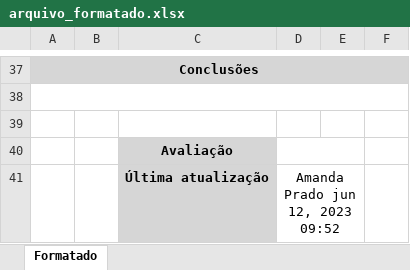
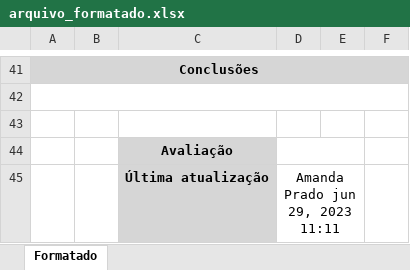
Before and after one commit to Cemag-pcp/formatar_RNCAC, an Excel workbook: arquivo_formatado.xlsx, sheet Formatado, drawn as a sheet; only a part is shown, gaps mark what is left out; values as stored, in another font and other column widths than the file's, no borders; charts and pictures not drawn; addresses are those after the commit; the diff covers the shown part only; the diff names each change by its address in the sheet, - before the commit and + after, or states it on an @@ line.

```diff
--- a/arquivo_formatado.xlsx (sheet Formatado)
+++ b/arquivo_formatado.xlsx (sheet Formatado)
-D45: Amanda Prado jun 12, 2023 09:52
+D45: Amanda Prado jun 29, 2023 11:11
```
Also changed, not shown: 8 added rows, 4 removed rows and 54 edited cells elsewhere in this sheet, charts or pictures, modeloFinal.xlsx, 1 other file.
